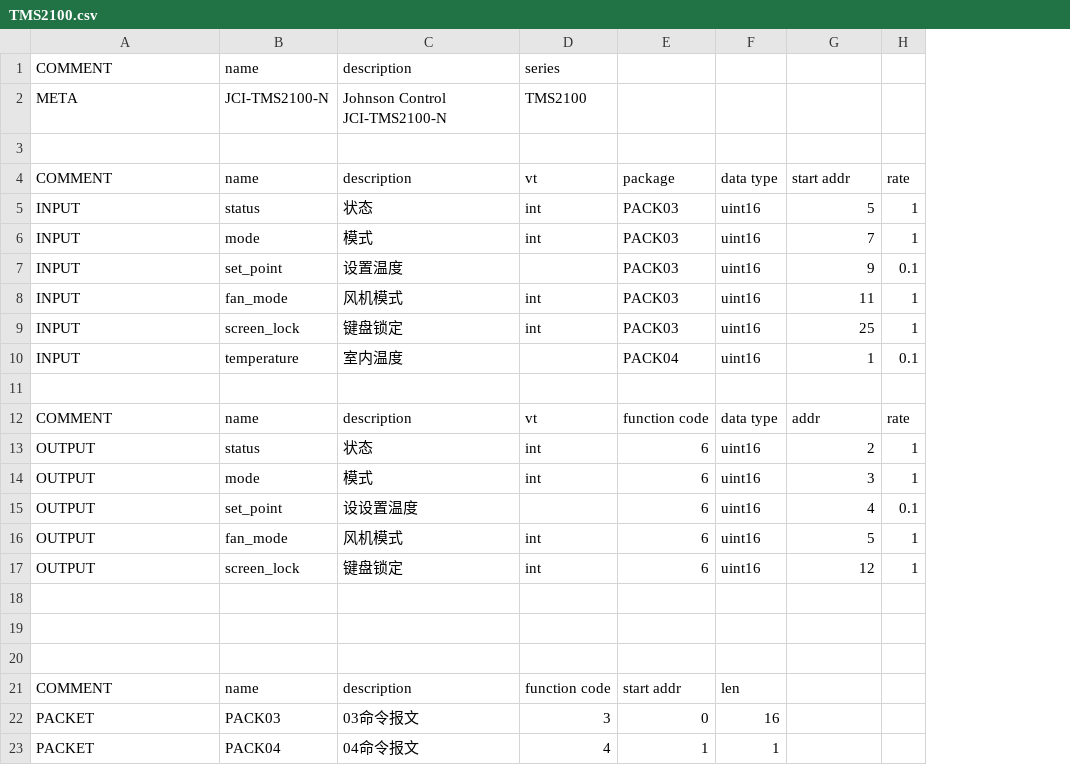
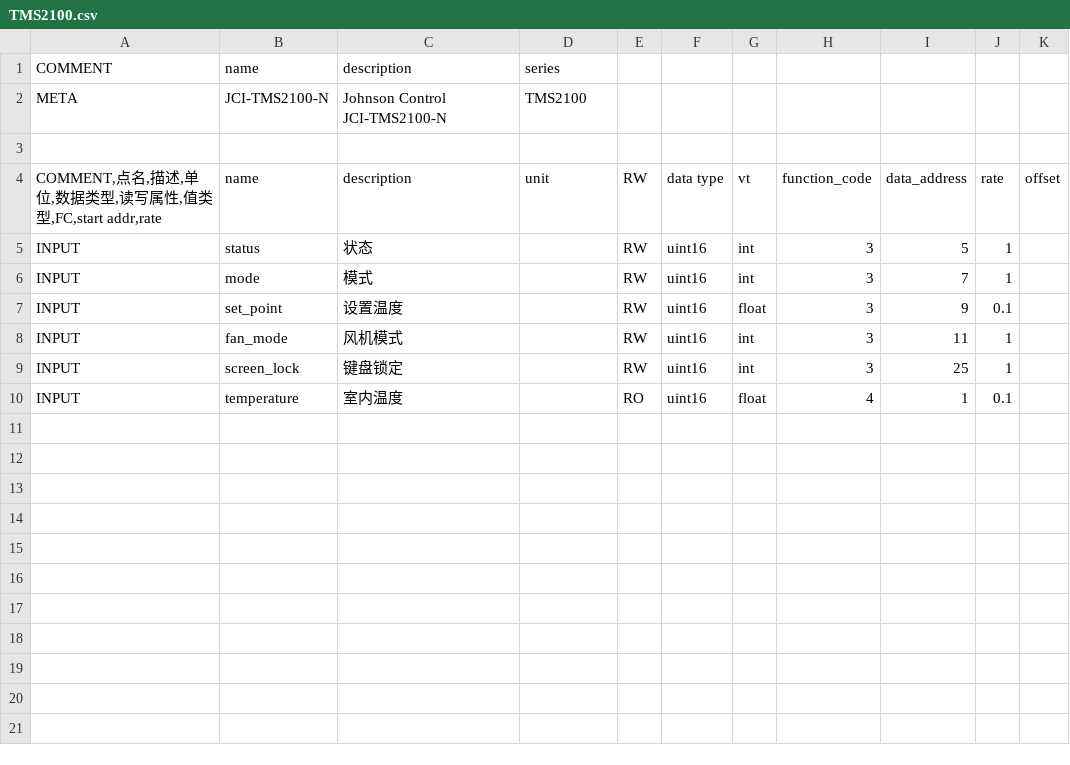
Before and after one commit to freeioe/freeioe_example_apps, a CSV file: modbus/master/tpl/TMS2100.csv, drawn as a sheet; removed rows and columns are numbered as before the commit, all else as after; the diff names each change by its address in the sheet, - before the commit and + after, or states it on an @@ line.

```diff
--- a/modbus/master/tpl/TMS2100.csv
+++ b/modbus/master/tpl/TMS2100.csv
-column E (package), rows 5-10: PACK03 | PACK03 | PACK03 | PACK03 | PACK03 | PACK04
+column E (RW), rows 5-10: RW | RW | RW | RW | RW | RO
+column G (vt), rows 5-10: int | int | float | int | int | float
+column H (function_code), rows 5-10: 3 | 3 | 3 | 3 | 3 | 4
+column K (offset), empty
-A4: COMMENT
+A4: COMMENT,点名,描述,单位,数据类型,读写属性,值类型,FC,start addr,rate
-D4: vt
+D4: unit
-I4: start addr
+I4: data_address
-D5:D6 (unit): int
+D5:D6 (unit): (empty)
-D8:D9 (unit): int
+D8:D9 (unit): (empty)
-row 11: (empty)
-row 12: COMMENT | name | description | vt | function code | data type | addr | rate
-row 13: OUTPUT | status | 状态 | int | 6 | uint16 | 2 | 1
-row 14: OUTPUT | mode | 模式 | int | 6 | uint16 | 3 | 1
-row 15: OUTPUT | set_point | 设设置温度 |  | 6 | uint16 | 4 | 0.1
-row 16: OUTPUT | fan_mode | 风机模式 | int | 6 | uint16 | 5 | 1
-row 17: OUTPUT | screen_lock | 键盘锁定 | int | 6 | uint16 | 12 | 1
-row 18: (empty)
-row 19: (empty)
-row 20: (empty)
-row 21: COMMENT | name | description | function code | start addr | len
-row 22: PACKET | PACK03 | 03命令报文 | 3 | 0 | 16
-row 23: PACKET | PACK04 | 04命令报文 | 4 | 1 | 1
```
Also changed, not shown: modbus/master/tpl/YR.csv.
